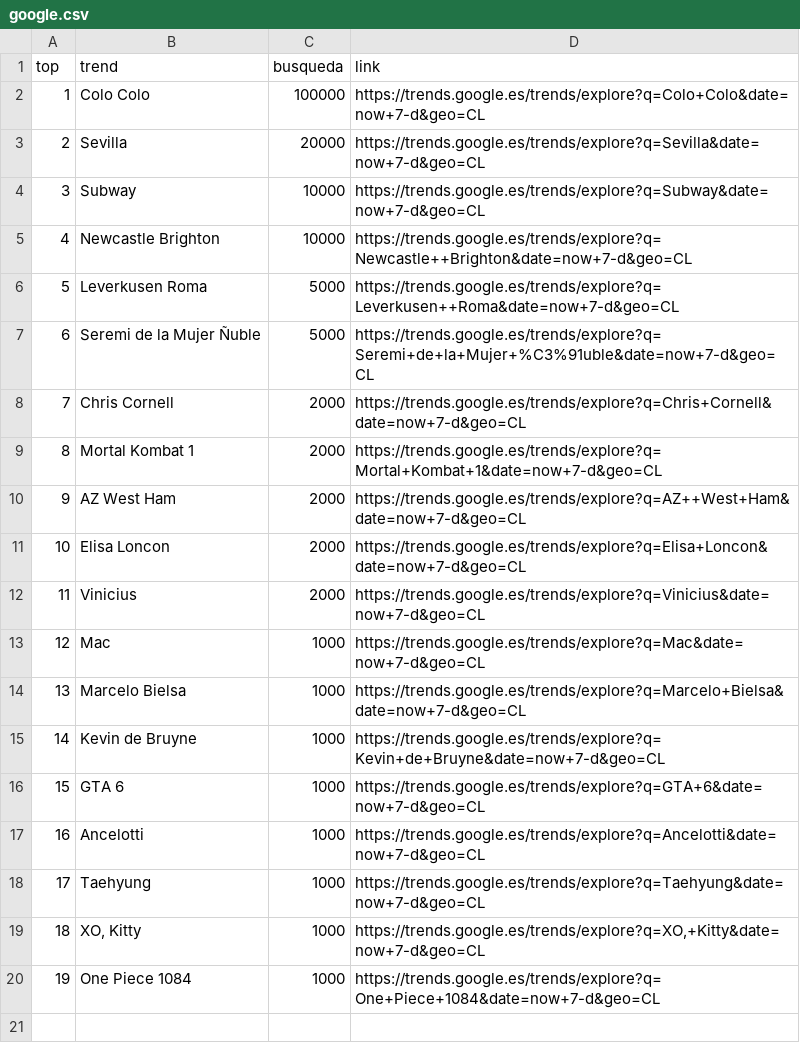
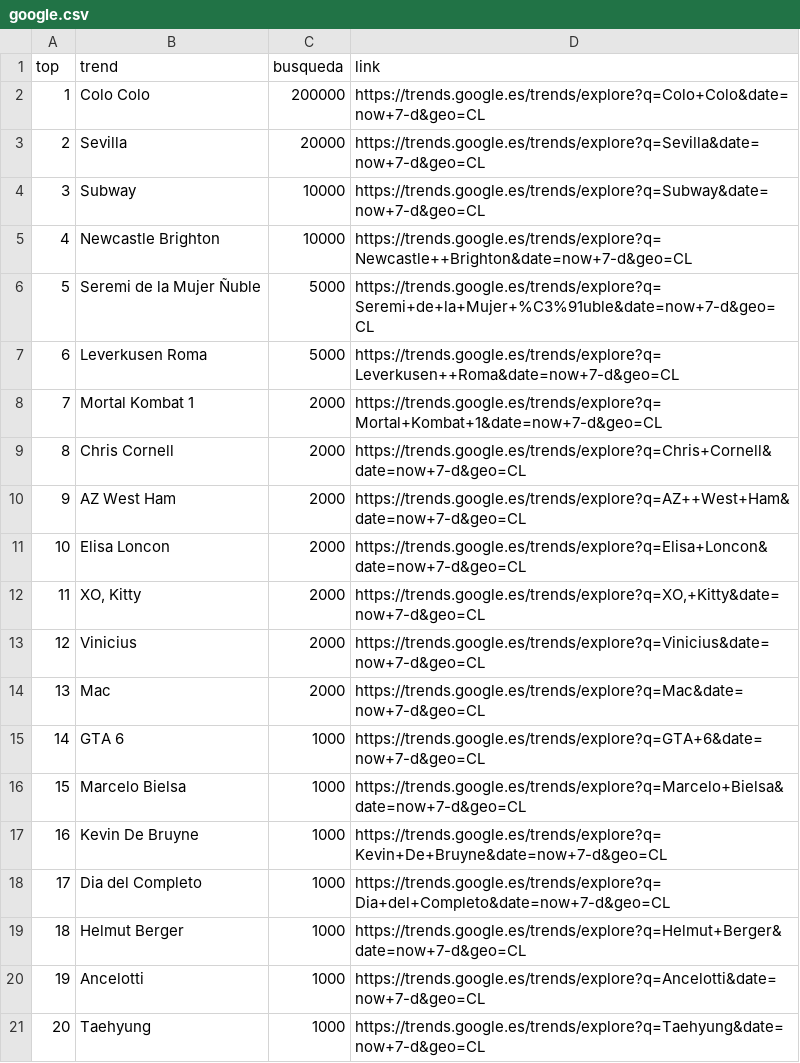
Before and after one commit to cristian-data-science/social_spider_app, a CSV file: resultados/google.csv, drawn as a sheet; removed rows and columns are numbered as before the commit, all else as after; the diff names each change by its address in the sheet, - before the commit and + after, or states it on an @@ line.

Commit message:
results update

```diff
--- a/resultados/google.csv
+++ b/resultados/google.csv
-C2 (busqueda): 100000
+C2 (busqueda): 200000
@@ row 7 moved to row 6: 5 @@
@@ column A (top) renumbered between rows 7 and 21 @@
@@ row 9 moved to row 8: 7 @@
+row 12: 11 | XO, Kitty | 2000 | https://trends.google.es/trends/explore?q=XO,+Kitty&date=now+7-d&geo=CL
-C14 (busqueda): 1000
+C14 (busqueda): 2000
+row 15: 14 | GTA 6 | 1000 | https://trends.google.es/trends/explore?q=GTA+6&date=now+7-d&geo=CL
-B17 (trend): Kevin de Bruyne
+B17 (trend): Kevin De Bruyne
-D17 (link): https://trends.google.es/trends/explore?q=Kevin+de+Bruyne&date=now+7-d&geo=CL
+D17 (link): https://trends.google.es/trends/explore?q=Kevin+De+Bruyne&date=now+7-d&geo=CL
+row 18: 17 | Dia del Completo | 1000 | https://trends.google.es/trends/explore?q=Dia+del+Completo&date=now+7-d&geo=CL
-B19 (trend): GTA 6
+B19 (trend): Helmut Berger
-D19 (link): https://trends.google.es/trends/explore?q=GTA+6&date=now+7-d&geo=CL
+D19 (link): https://trends.google.es/trends/explore?q=Helmut+Berger&date=now+7-d&geo=CL
-row 19: 18 | XO, Kitty | 1000 | https://trends.google.es/trends/explore?q=XO,+Kitty&date=now+7-d&geo=CL
-row 20: 19 | One Piece 1084 | 1000 | https://trends.google.es/trends/explore?q=One+Piece+1084&date=now+7-d&geo=CL
```
Also changed, not shown: resultados/youtube.csv.
